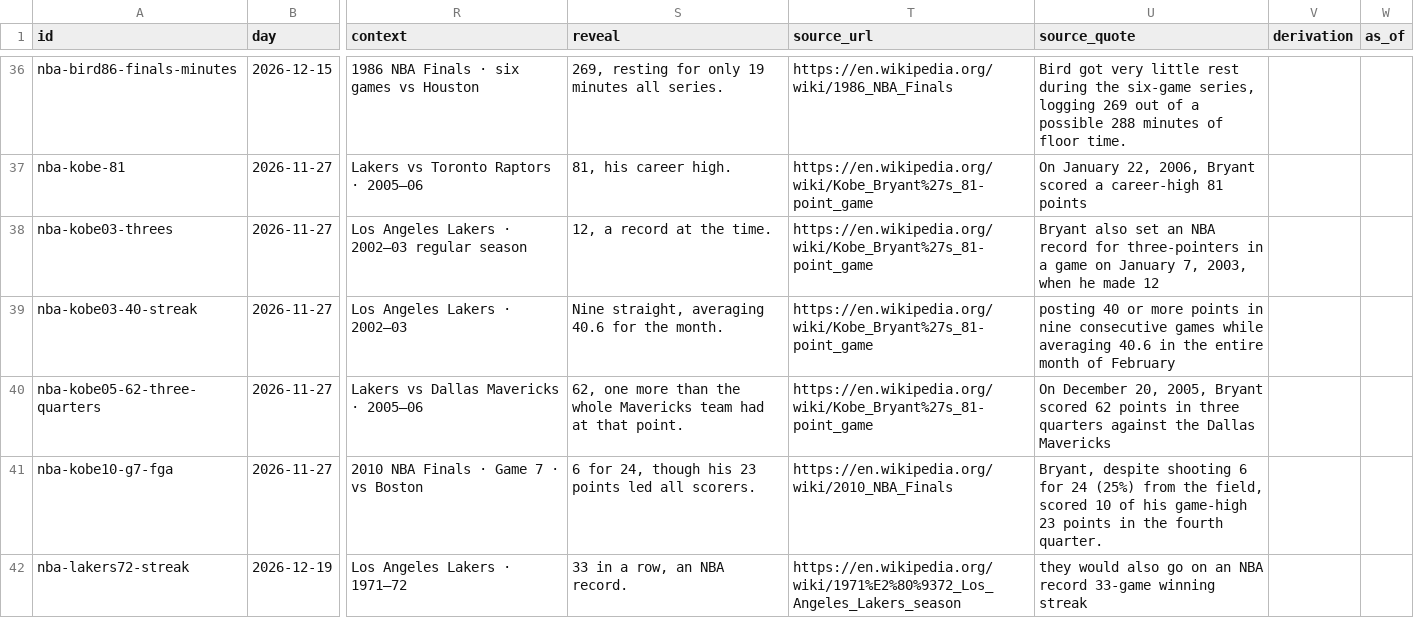
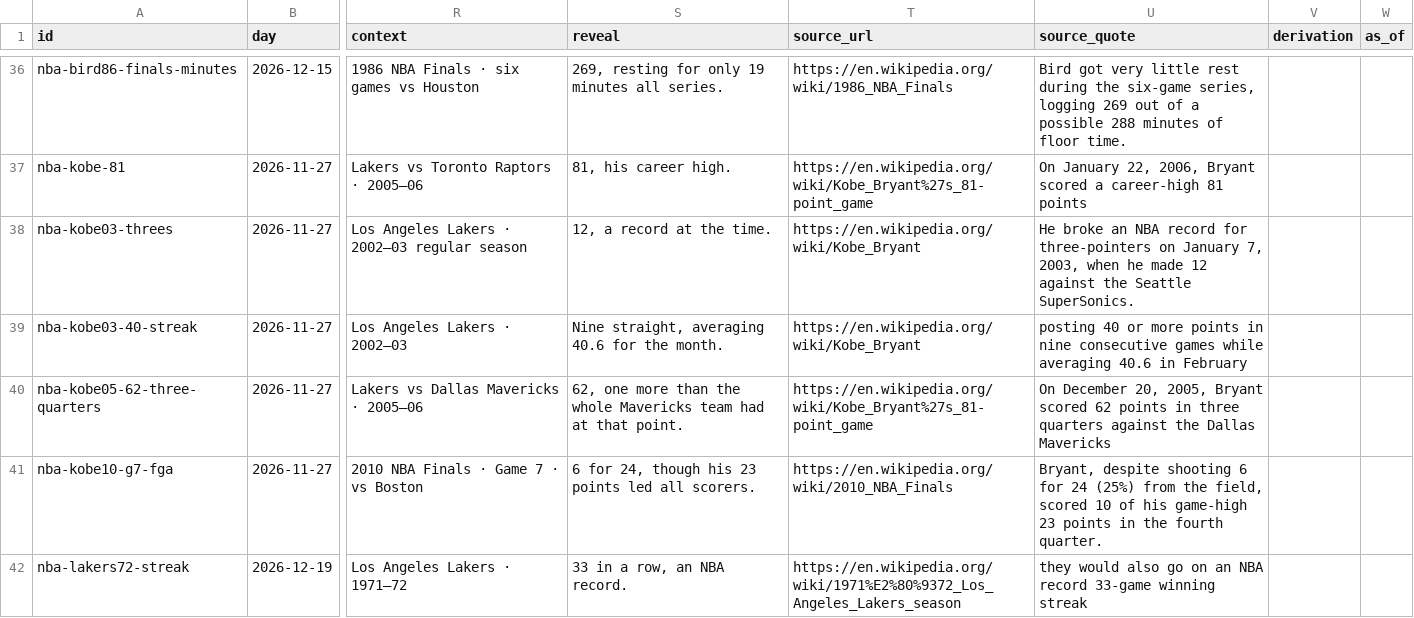
Before and after one commit to Atiyk/Stat-Window, a CSV file: docs/nba/questions.csv, drawn as a sheet; only a part is shown, gaps mark what is left out; the diff names each change by its address in the sheet, - before the commit and + after, or states it on an @@ line.

```diff
--- a/docs/nba/questions.csv
+++ b/docs/nba/questions.csv
-T38:T39 (source_url): https://en.wikipedia.org/wiki/Kobe_Bryant%27s_81-point_game
+T38:T39 (source_url): https://en.wikipedia.org/wiki/Kobe_Bryant
-U38 (source_quote): Bryant also set an NBA record for three-pointers in a game on January 7, 2003, when he made 12
+U38 (source_quote): He broke an NBA record for three-pointers on January 7, 2003, when he made 12 against the Seattle SuperSonics.
-U39 (source_quote): …40.6 in the entire month of February
+U39 (source_quote): …40.6 in February
```
Also changed, not shown: 2 other files.
